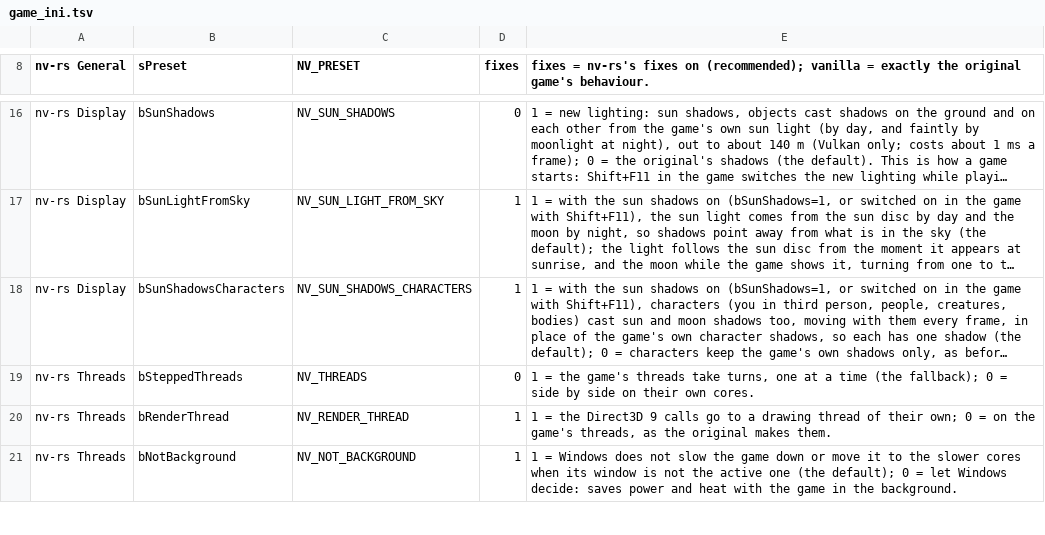
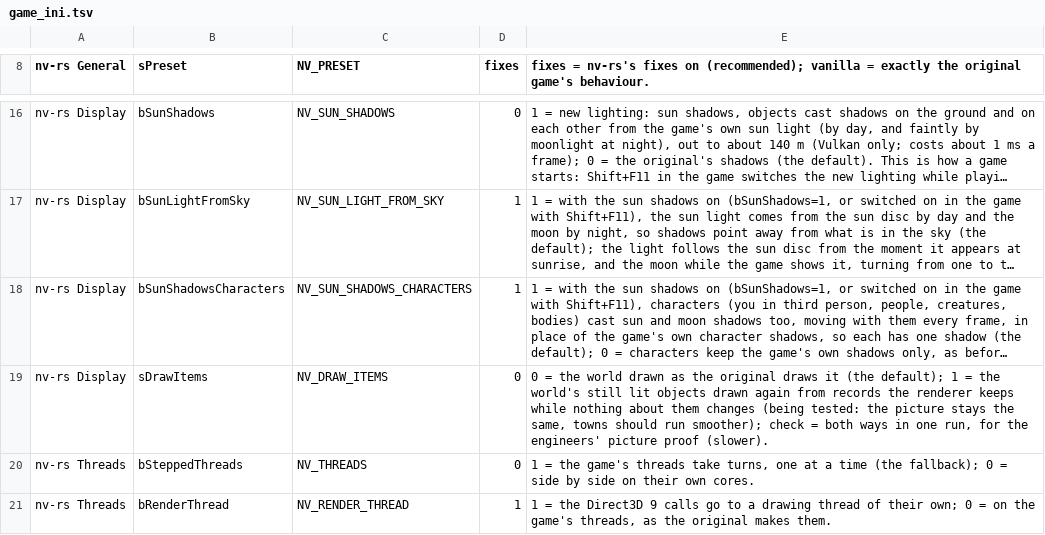
Before and after one commit to slaterain/nv-rs, a TSV file: crates/host/data/game_ini.tsv, drawn as a sheet; only a part is shown, gaps mark what is left out; the shorter side is filled out with more unchanged rows; long unchanged cells end in …; the diff names each change by its address in the sheet, - before the commit and + after, or states it on an @@ line.

Commit message:
Renderer stage 1: the world's still lit objects drawn from kept records as items (NV_DRAW_ITEMS, off) (#1108)
Stage 1 of the new renderer, behind a switch that stays OFF (sDrawItems / NV_DRAW_ITEMS; hidden in the launcher). With it on, a still lit world object's draw is recorded once with its inputs and later drawn from that record as one item while the inputs stay the same; with it off nothing new runs (the backend wrapper is not made, the hooks are never called, no lock or counter; not one device command changes). Replaces #896. Since the first review: the set-up's own stack locals are no longer record inputs (so records can replay), a setter's flush no longer spoils its record, the platform hooks take the device lock, only the world pass's two halves are kept, records cover the property's six texture arrays and its texture effect, keys that keep breaking rest and back off, the platform holds at most 256 commands, and the backend reports misses in the log. Checks: stream 63, core 1222, platform 660, typed 83, profile 27, launcher 247, host 248 (the 249th was main's play.sh test, since fixed), typed_shader 369, typed_interface 540, typed_lights 94, typed_draw 52, typed_render 27, clippy 8 crates, hygiene 87; 4 planted faults caught; tests for each review finding and 20 of its 22 mutants. Independent review: two rounds, merge, off is inert. Not done yet: the live picture and speed runs that decide when it may be turned on.

```diff
--- a/crates/host/data/game_ini.tsv
+++ b/crates/host/data/game_ini.tsv
+row 19: nv-rs Display | sDrawItems | NV_DRAW_ITEMS | 0 | 0 = the world drawn as the original draws it (the default); 1 = the world's still lit objects drawn again from records the renderer keeps while nothing about them changes (being tested: the picture stays the same, towns should run smoother); check = both ways in one run, for the engineers' picture proof (slower).
```
Also changed, not shown: 37 other files.
